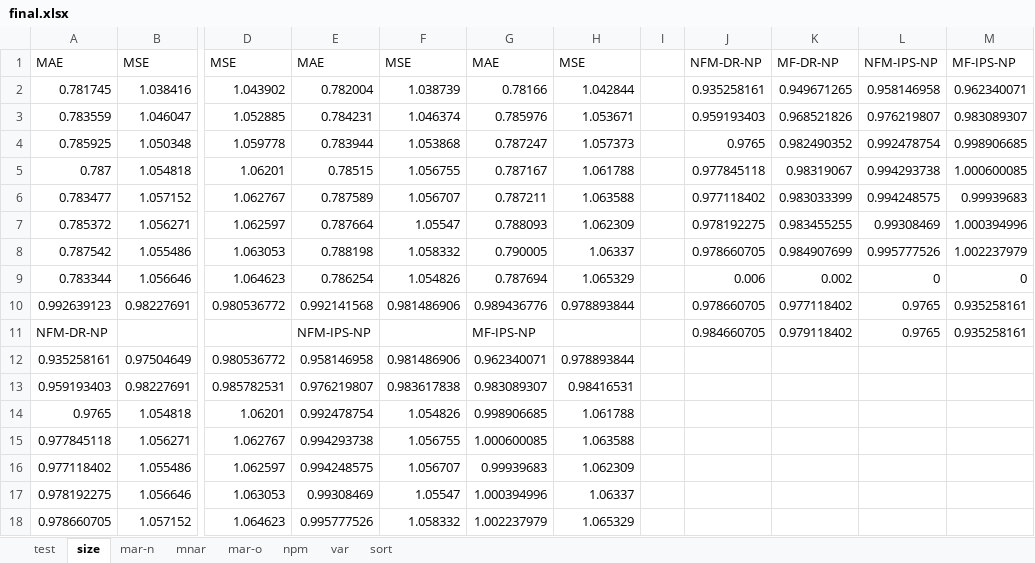
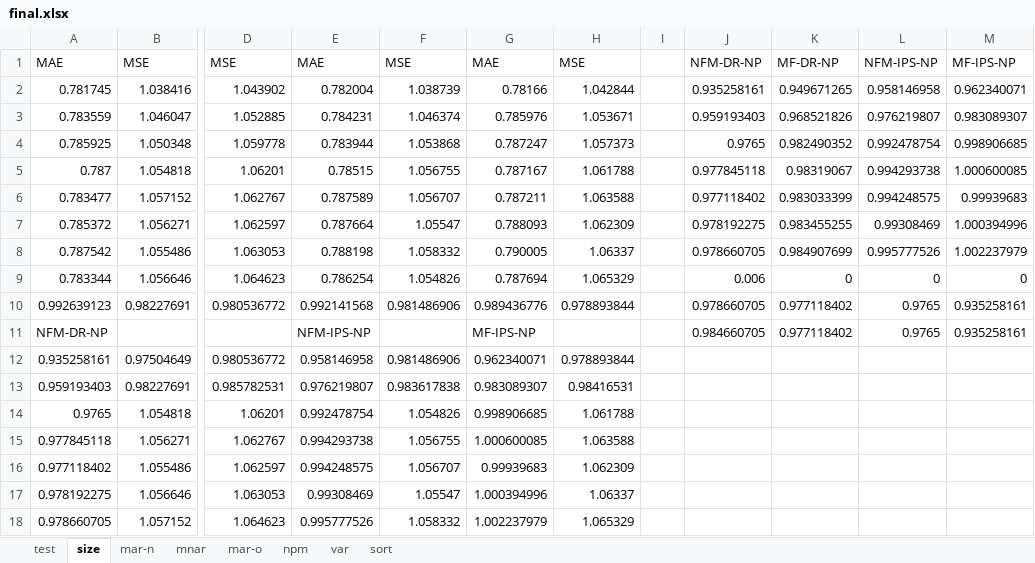
Before and after one commit to kiminh/RespRec, an Excel workbook: UbsRec/final.xlsx, sheet size, drawn as a sheet; only a part is shown, gaps mark what is left out; values as stored, in another font and other column widths than the file's, no borders; the diff names each change by its address in the sheet, - before the commit and + after, or states it on an @@ line.

```diff
--- a/UbsRec/final.xlsx (sheet size)
+++ b/UbsRec/final.xlsx (sheet size)
-K9: 0.002
+K9: 0
-K11: 0.979118402
+K11: 0.977118402
```
Also changed, not shown: sheet npm, sheet mar-n, 5 other files.
